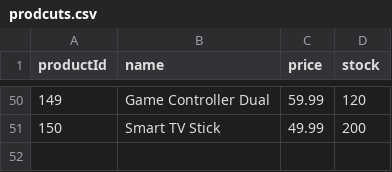
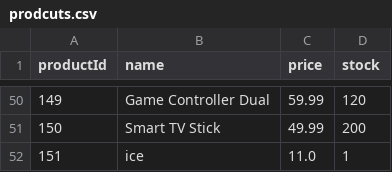
Before and after one commit to jooryA/CSC212Project-Phase1, a CSV file: dataset/prodcuts.csv, drawn as a sheet; only a part is shown, gaps mark what is left out.

```diff
--- a/dataset/prodcuts.csv
+++ b/dataset/prodcuts.csv
@@ -51 +51,2 @@ productId,name,price,stock
 150,Smart TV Stick,49.99,200
+151,ice ,11.0,1
```
Also changed, not shown: dataset/reviews.csv, 2 other files.
